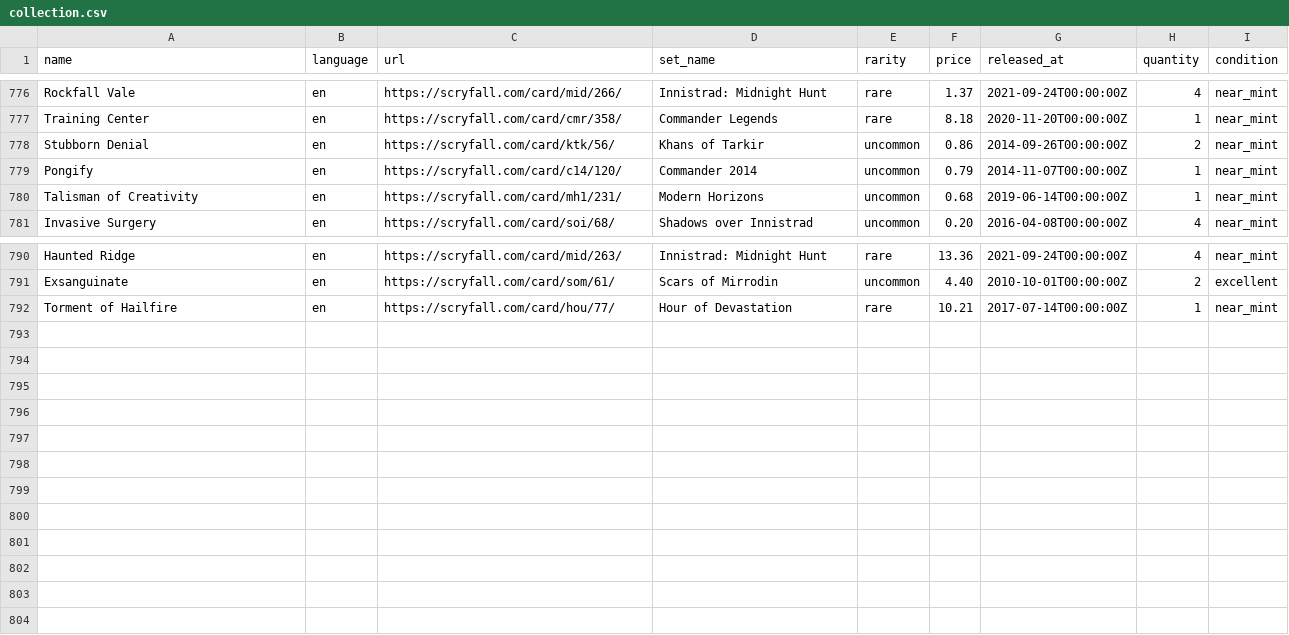
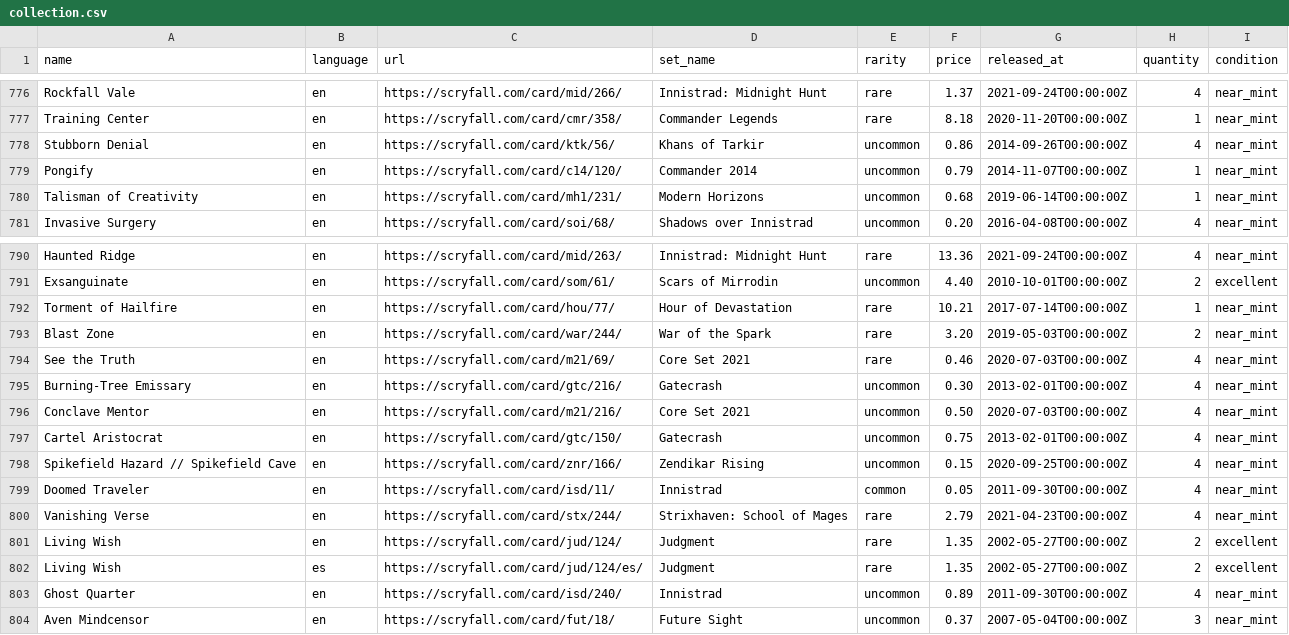
Before and after one commit to maitesin/mtga, a CSV file: devops/csv/collection.csv, drawn as a sheet; only a part is shown, gaps mark what is left out.

Commit message:
Add more cards

```diff
--- a/devops/csv/collection.csv
+++ b/devops/csv/collection.csv
@@ -777,3 +777,3 @@ Rockfall Vale,en,https://scryfall.com/card/mid/266/,Innistrad: Midnight Hunt,rar
 Training Center,en,https://scryfall.com/card/cmr/358/,Commander Legends,rare,8.18,2020-11-20T00:00:00Z,1,near_mint
-Stubborn Denial,en,https://scryfall.com/card/ktk/56/,Khans of Tarkir,uncommon,0.86,2014-09-26T00:00:00Z,2,near_mint
+Stubborn Denial,en,https://scryfall.com/card/ktk/56/,Khans of Tarkir,uncommon,0.86,2014-09-26T00:00:00Z,4,near_mint
 Pongify,en,https://scryfall.com/card/c14/120/,Commander 2014,uncommon,0.79,2014-11-07T00:00:00Z,1,near_mint
@@ -792 +792,13 @@ Exsanguinate,en,https://scryfall.com/card/som/61/,Scars of Mirrodin,uncommon,4.4
 Torment of Hailfire,en,https://scryfall.com/card/hou/77/,Hour of Devastation,rare,10.21,2017-07-14T00:00:00Z,1,near_mint
+Blast Zone,en,https://scryfall.com/card/war/244/,War of the Spark,rare,3.20,2019-05-03T00:00:00Z,2,near_mint
+See the Truth,en,https://scryfall.com/card/m21/69/,Core Set 2021,rare,0.46,2020-07-03T00:00:00Z,4,near_mint
+Burning-Tree Emissary,en,https://scryfall.com/card/gtc/216/,Gatecrash,uncommon,0.30,2013-02-01T00:00:00Z,4,near_mint
+Conclave Mentor,en,https://scryfall.com/card/m21/216/,Core Set 2021,uncommon,0.50,2020-07-03T00:00:00Z,4,near_mint
+Cartel Aristocrat,en,https://scryfall.com/card/gtc/150/,Gatecrash,uncommon,0.75,2013-02-01T00:00:00Z,4,near_mint
+Spikefield Hazard // Spikefield Cave,en,https://scryfall.com/card/znr/166/,Zendikar Rising,uncommon,0.15,2020-09-25T00:00:00Z,4,near_mint
+Doomed Traveler,en,https://scryfall.com/card/isd/11/,Innistrad,common,0.05,2011-09-30T00:00:00Z,4,near_mint
+Vanishing Verse,en,https://scryfall.com/card/stx/244/,Strixhaven: School of Mages,rare,2.79,2021-04-23T00:00:00Z,4,near_mint
+Living Wish,en,https://scryfall.com/card/jud/124/,Judgment,rare,1.35,2002-05-27T00:00:00Z,2,excellent
+Living Wish,es,https://scryfall.com/card/jud/124/es/,Judgment,rare,1.35,2002-05-27T00:00:00Z,2,excellent
+Ghost Quarter,en,https://scryfall.com/card/isd/240/,Innistrad,uncommon,0.89,2011-09-30T00:00:00Z,4,near_mint
+Aven Mindcensor,en,https://scryfall.com/card/fut/18/,Future Sight,uncommon,0.37,2007-05-04T00:00:00Z,3,near_mint
```
Also changed, not shown: 37 other files.
